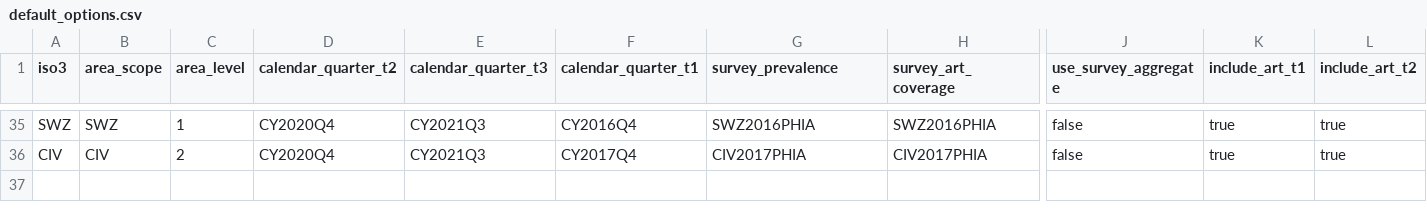
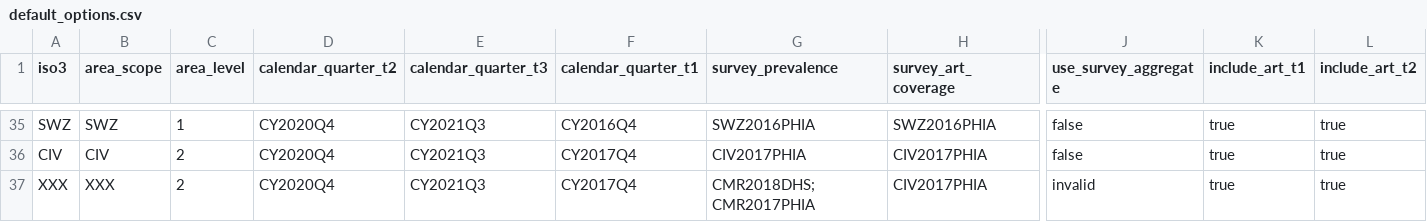
Before and after one commit to mrc-ide/naomi.options, a CSV file: inst/default_options.csv, drawn as a sheet; only a part is shown, gaps mark what is left out; rows hold the shown columns only; the diff names each change by its address in the sheet, - before the commit and + after, or states it on an @@ line.

```diff
--- a/inst/default_options.csv
+++ b/inst/default_options.csv
+row 37: XXX | XXX | 2 | CY2020Q4 | CY2021Q3 | CY2017Q4 | CMR2018DHS; CMR2017PHIA | CIV2017PHIA | invalid | true | true
```
Also changed, not shown: 4 other files.
